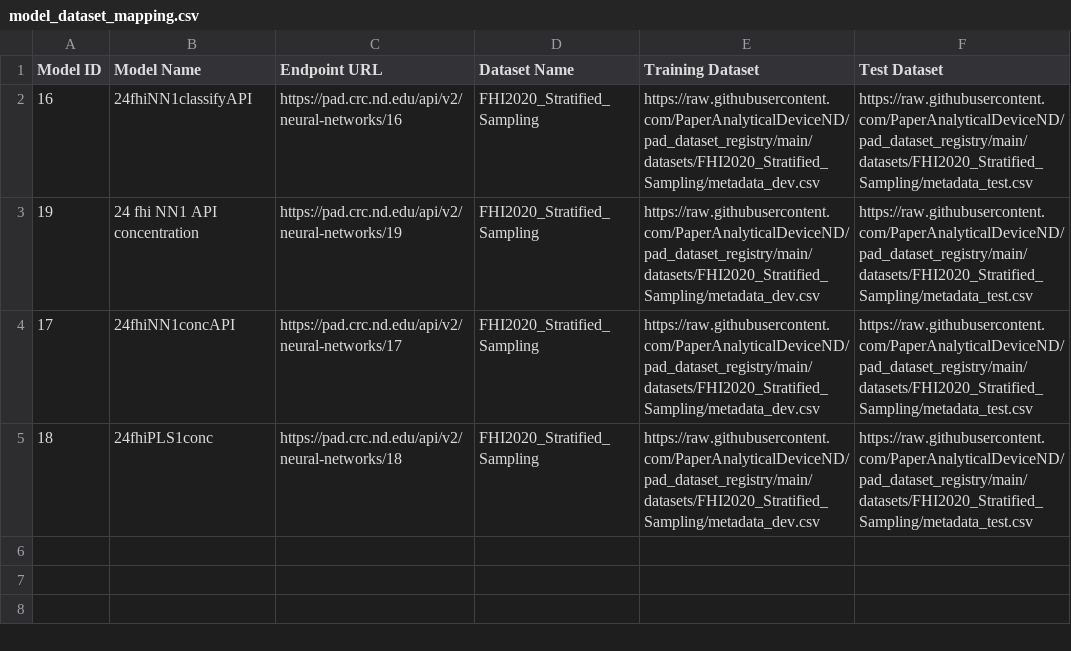
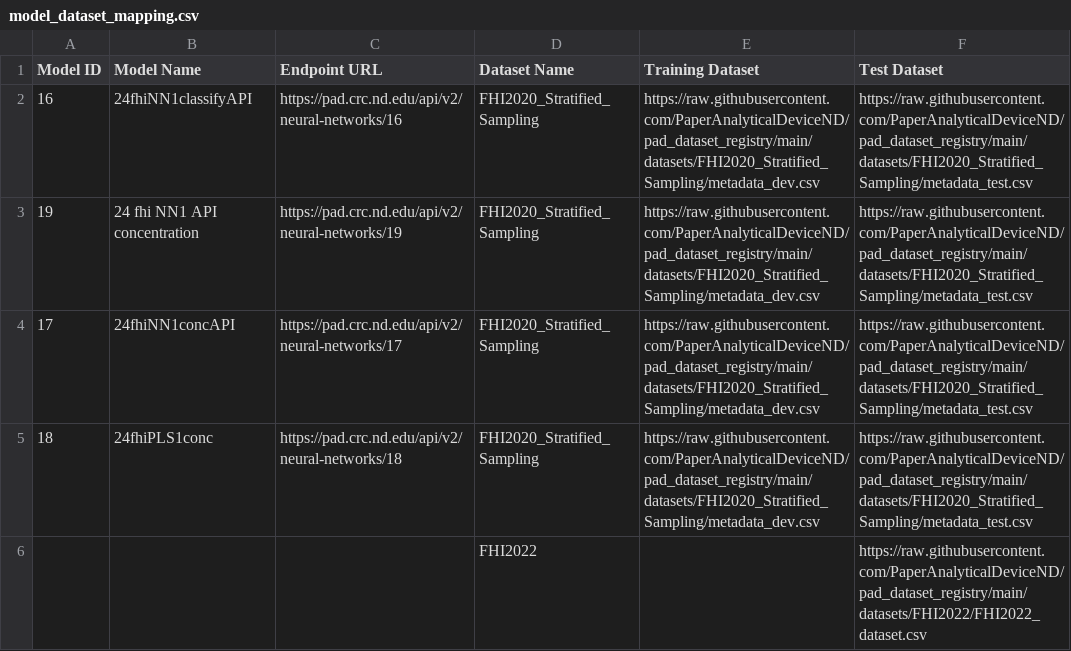
Before and after one commit to PaperAnalyticalDeviceND/pad-analytics, a CSV file: data/model_dataset_mapping.csv, drawn as a sheet; the diff names each change by its address in the sheet, - before the commit and + after, or states it on an @@ line.

Commit message:
update model_dataset_mapping.csv

```diff
--- a/data/model_dataset_mapping.csv
+++ b/data/model_dataset_mapping.csv
+row 6:  |  |  | FHI2022 |  | https://raw.githubusercontent.com/PaperAnalyticalDeviceND/pad_dataset_registry/main/datasets/FHI2022/FHI2022_dataset.csv
```
